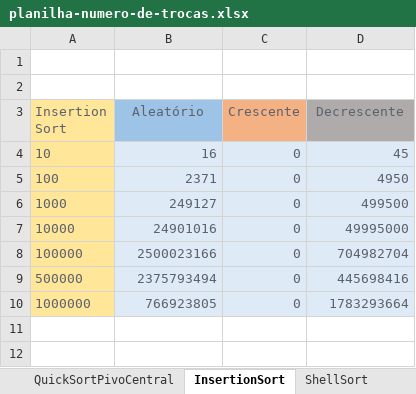
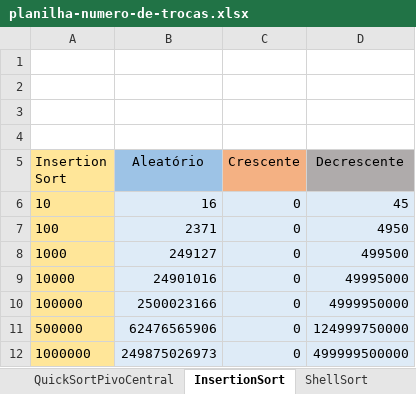
Before and after one commit to brunoslima/Sorting-Algorithms-Analysis-Complexity, an Excel workbook: Analyze/planilha-numero-de-trocas.xlsx, sheet InsertionSort, drawn as a sheet; values as stored, in another font and other column widths than the file's, no borders; addresses are those after the commit; the diff names each change by its address in the sheet, - before the commit and + after, or states it on an @@ line.

```diff
--- a/Analyze/planilha-numero-de-trocas.xlsx (sheet InsertionSort)
+++ b/Analyze/planilha-numero-de-trocas.xlsx (sheet InsertionSort)
+row 3: (empty)
+row 4: (empty)
-A5:D12 text colour: #5C616C
+A5:D12 text colour: black
-D10 (Decrescente): 704982704
+D10 (Decrescente): 4999950000
-B11 (Aleatório): 2375793494
+B11 (Aleatório): 62476565906
-D11 (Decrescente): 445698416
+D11 (Decrescente): 124999750000
-B12 (Aleatório): 766923805
+B12 (Aleatório): 249875026973
-D12 (Decrescente): 1783293664
+D12 (Decrescente): 499999500000
```
Also changed, not shown: sheet Geral, sheet BubbleSortMelhorado, sheet BubbleSortClassico, sheet QuickSortPivoInicial, sheet MergeSort, sheet HeapSort, 3 more sheets.
